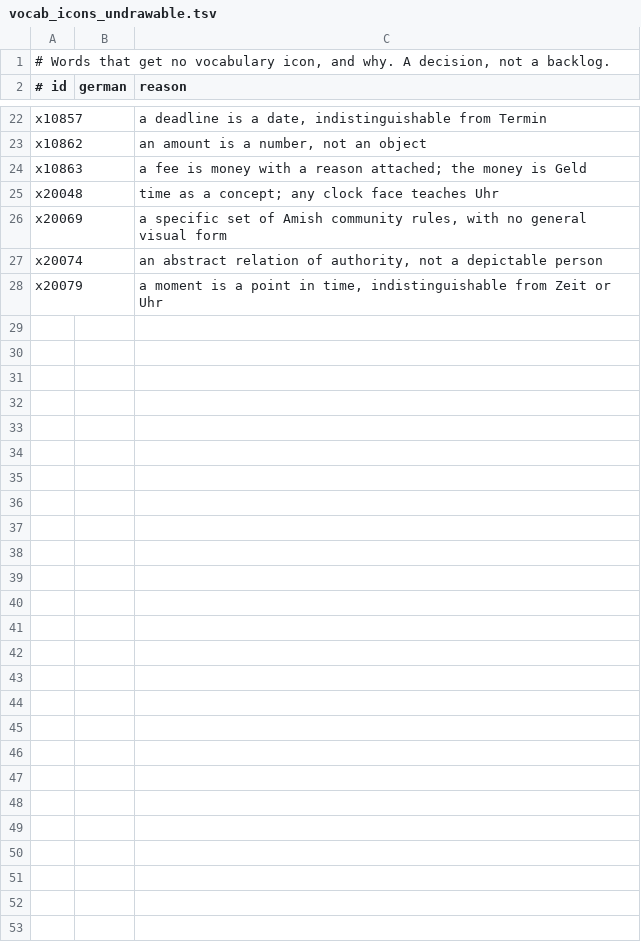
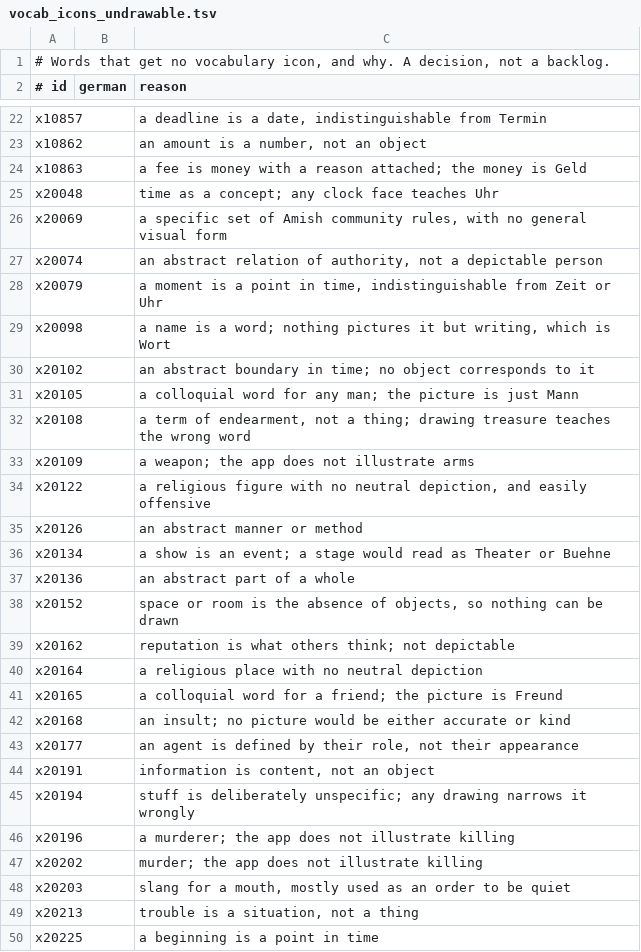
Before and after one commit to Arman10121995/deutsch-garden, a TSV file: tool/vocab_icons_undrawable.tsv, drawn as a sheet; only a part is shown, gaps mark what is left out; the diff names each change by its address in the sheet, - before the commit and + after, or states it on an @@ line.

```diff
--- a/tool/vocab_icons_undrawable.tsv
+++ b/tool/vocab_icons_undrawable.tsv
+row 29: x20098 |  | a name is a word; nothing pictures it but writing, which is Wort
+row 30: x20102 |  | an abstract boundary in time; no object corresponds to it
+row 31: x20105 |  | a colloquial word for any man; the picture is just Mann
+row 32: x20108 |  | a term of endearment, not a thing; drawing treasure teaches the wrong word
+row 33: x20109 |  | a weapon; the app does not illustrate arms
+row 34: x20122 |  | a religious figure with no neutral depiction, and easily offensive
+row 35: x20126 |  | an abstract manner or method
+row 36: x20134 |  | a show is an event; a stage would read as Theater or Buehne
+row 37: x20136 |  | an abstract part of a whole
+row 38: x20152 |  | space or room is the absence of objects, so nothing can be drawn
+row 39: x20162 |  | reputation is what others think; not depictable
+row 40: x20164 |  | a religious place with no neutral depiction
+row 41: x20165 |  | a colloquial word for a friend; the picture is Freund
+row 42: x20168 |  | an insult; no picture would be either accurate or kind
+row 43: x20177 |  | an agent is defined by their role, not their appearance
+row 44: x20191 |  | information is content, not an object
+row 45: x20194 |  | stuff is deliberately unspecific; any drawing narrows it wrongly
+row 46: x20196 |  | a murderer; the app does not illustrate killing
+row 47: x20202 |  | murder; the app does not illustrate killing
+row 48: x20203 |  | slang for a mouth, mostly used as an order to be quiet
+row 49: x20213 |  | trouble is a situation, not a thing
+row 50: x20225 |  | a beginning is a point in time
```
Also changed, not shown: 40 other files.
